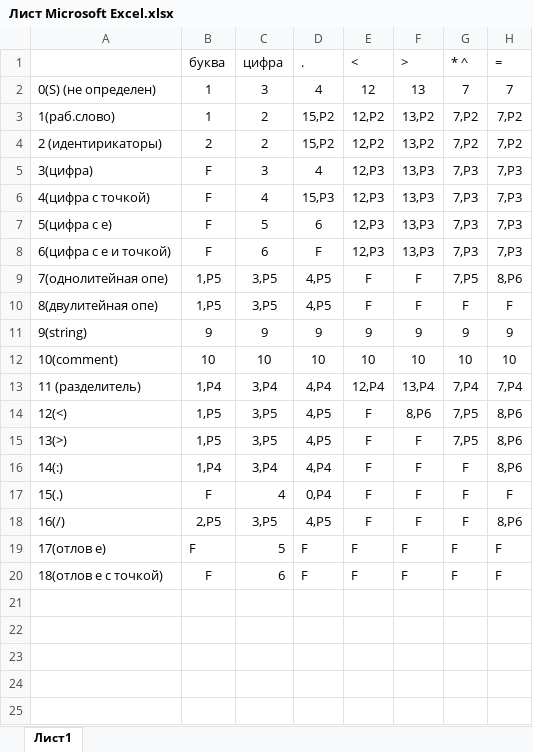
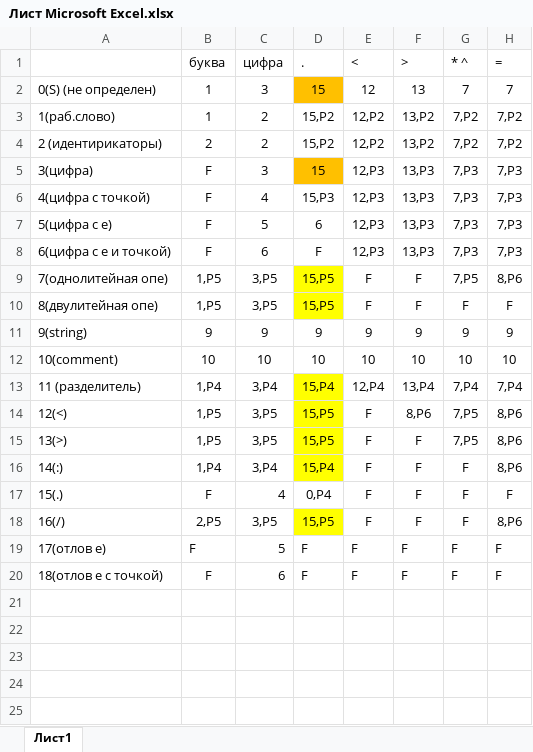
Before and after one commit to AgonyMidnight/Interpreter, an Excel workbook: Interpreter/Interpreter/Лист Microsoft Excel.xlsx, sheet Лист1, drawn as a sheet; only a part is shown; values as stored, in another font and other column widths than the file's, no borders; the diff names each change by its address in the sheet, - before the commit and + after, or states it on an @@ line.

```diff
--- a/Interpreter/Interpreter/Лист Microsoft Excel.xlsx (sheet Лист1)
+++ b/Interpreter/Interpreter/Лист Microsoft Excel.xlsx (sheet Лист1)
-D2 (.): 4
+D2 (.): 15
-D2 fill: none
+D2 fill: #FFC000
-D5 (.): 4
+D5 (.): 15
-D5 fill: none
+D5 fill: #FFC000
-D9:D10 (.): 4,P5
+D9:D10 (.): 15,P5
-D9:D10 fill: none
+D9:D10 fill: #FFFF00
-D13 (.): 4,P4
+D13 (.): 15,P4
-D13:D16 fill: none
+D13:D16 fill: #FFFF00
-D14:D15 (.): 4,P5
+D14:D15 (.): 15,P5
-D16 (.): 4,P4
+D16 (.): 15,P4
-D18 (.): 4,P5
+D18 (.): 15,P5
-D18 fill: none
+D18 fill: #FFFF00
```
Also changed, not shown: 14 other files.
